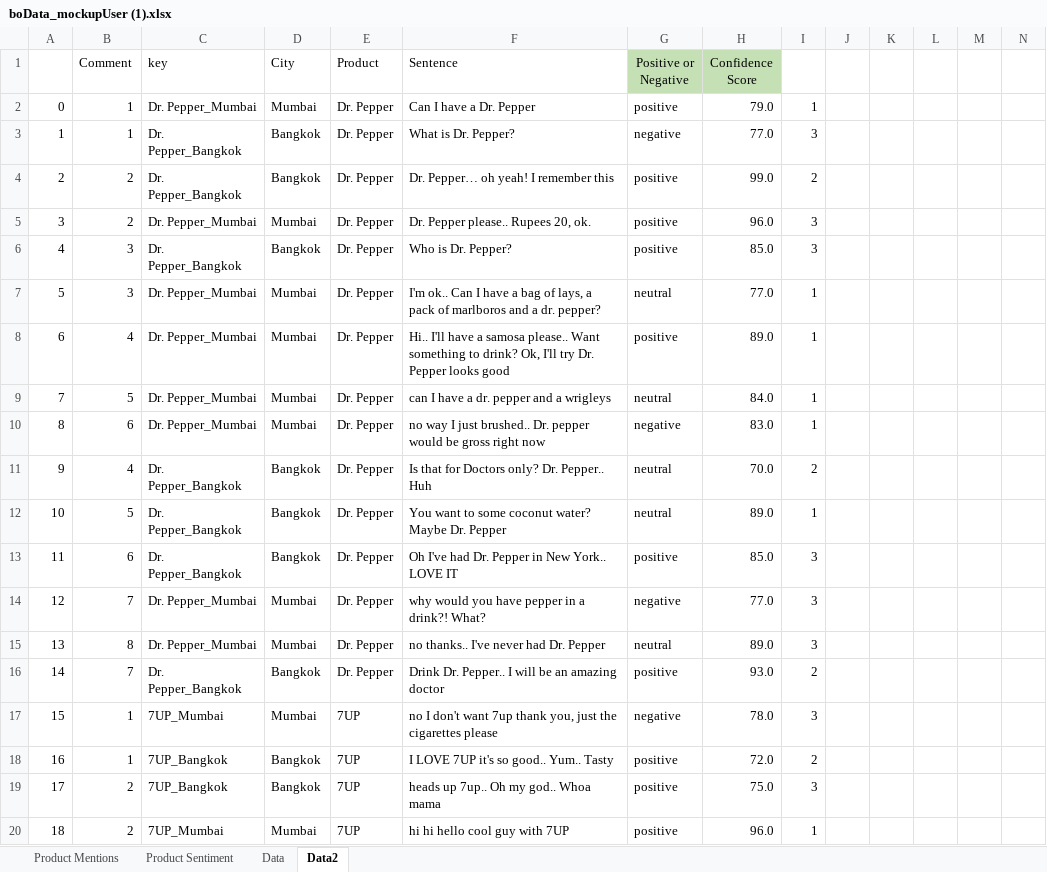
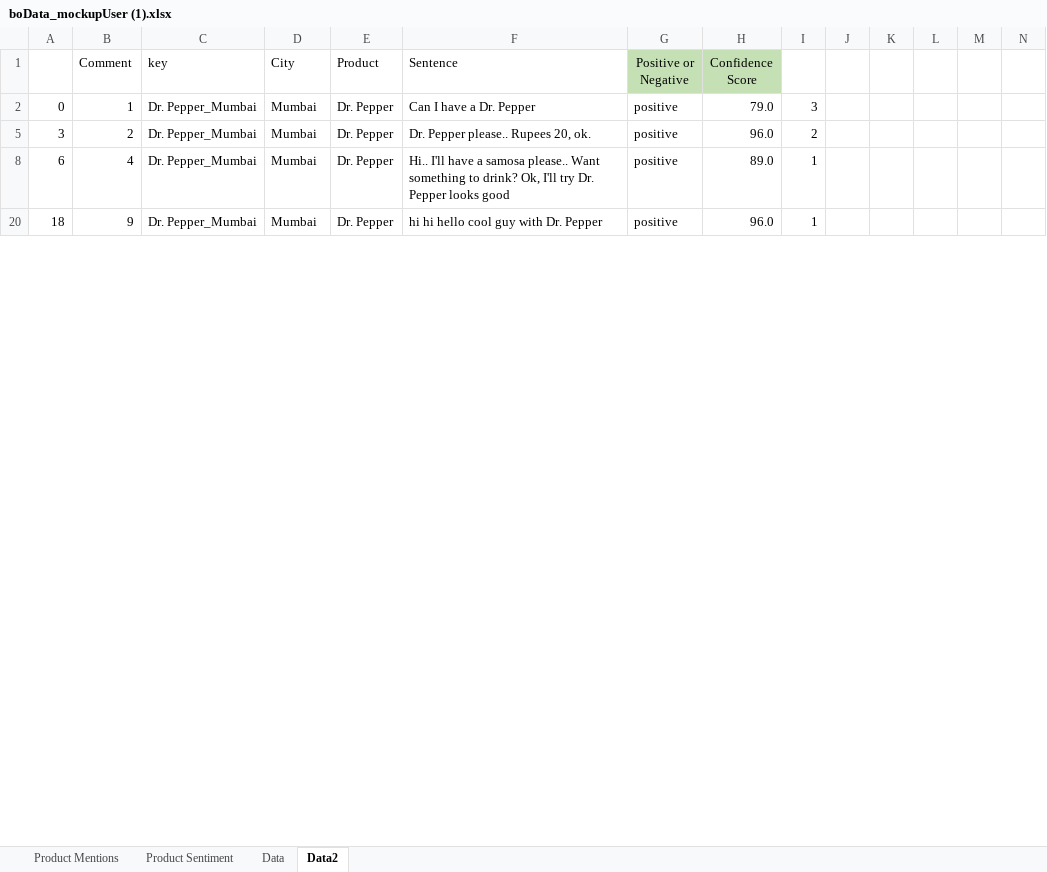
Before and after one commit to BoData-Bot/BoData-Project, an Excel workbook: dummyserver/boData_mockupUser (1).xlsx, sheet Data2, drawn as a sheet; only a part is shown; values as stored, in another font and other column widths than the file's, no borders; rows hold the shown columns only; the diff covers the shown part only; the diff names each change by its address in the sheet, - before the commit and + after, or states it on an @@ line.

```diff
--- a/dummyserver/boData_mockupUser (1).xlsx (sheet Data2)
+++ b/dummyserver/boData_mockupUser (1).xlsx (sheet Data2)
-I2: 1
+I2: 3
@@ row 3 hidden: 1 | 1 | Dr. Pepper_Bangkok | Bangkok | Dr. Pepper | What is Dr. Pepper? | negative | 77.0 | 3 @@
-row 4: 2 | 2 | Dr. Pepper_Bangkok | Bangkok | Dr. Pepper | Dr. Pepper… oh yeah! I remember this | positive | 99.0 | 2
-I5: 3
+I5: 2
-row 6: 4 | 3 | Dr. Pepper_Bangkok | Bangkok | Dr. Pepper | Who is Dr. Pepper? | positive | 85.0 | 3
@@ row 7 hidden: 5 | 3 | Dr. Pepper_Mumbai | Mumbai | Dr. Pepper | I'm ok.. Can I have a bag of lays, a pack of marlboros and a dr. pepper? | neutral | 77.0 | 1 @@
-row 9: 7 | 5 | Dr. Pepper_Mumbai | Mumbai | Dr. Pepper | can I have a dr. pepper and a wrigleys | neutral | 84.0 | 1
-row 10: 8 | 6 | Dr. Pepper_Mumbai | Mumbai | Dr. Pepper | no way I just brushed.. Dr. pepper would be gross right now | negative | 83.0 | 1
-row 11: 9 | 4 | Dr. Pepper_Bangkok | Bangkok | Dr. Pepper | Is that for Doctors only? Dr. Pepper.. Huh | neutral | 70.0 | 2
-row 12: 10 | 5 | Dr. Pepper_Bangkok | Bangkok | Dr. Pepper | You want to some coconut water? Maybe Dr. Pepper | neutral | 89.0 | 1
-row 13: 11 | 6 | Dr. Pepper_Bangkok | Bangkok | Dr. Pepper | Oh I've had Dr. Pepper in New York.. LOVE IT | positive | 85.0 | 3
@@ row 14 hidden: 12 | 7 | Dr. Pepper_Mumbai | Mumbai | Dr. Pepper | why would you have pepper in a drink?! What? | negative | 77.0 | 3 @@
-row 15: 13 | 8 | Dr. Pepper_Mumbai | Mumbai | Dr. Pepper | no thanks.. I've never had Dr. Pepper | neutral | 89.0 | 3
@@ row 16 hidden: 14 | 7 | Dr. Pepper_Bangkok | Bangkok | Dr. Pepper | Drink Dr. Pepper.. I will be an amazing doctor | positive | 93.0 | 2 @@
-row 17: 15 | 1 | 7UP_Mumbai | Mumbai | 7UP | no I don't want 7up thank you, just the cigarettes please | negative | 78.0 | 3
-row 18: 16 | 1 | 7UP_Bangkok | Bangkok | 7UP | I LOVE 7UP it's so good.. Yum.. Tasty | positive | 72.0 | 2
-row 19: 17 | 2 | 7UP_Bangkok | Bangkok | 7UP | heads up 7up.. Oh my god.. Whoa mama | positive | 75.0 | 3
-B20 (Comment): 2
+B20 (Comment): 9
-C20 (key): 7UP_Mumbai
+C20 (key): Dr. Pepper_Mumbai
-E20 (Product): 7UP
+E20 (Product): Dr. Pepper
-F20 (Sentence): hi hi hello cool guy with 7UP
+F20 (Sentence): hi hi hello cool guy with Dr. Pepper
```
Also changed, not shown: 42 removed rows, 7 hidden or unhidden rows and 25 edited cells elsewhere in this sheet, sheet Data, hidden cells, charts or pictures, 2 other files.
